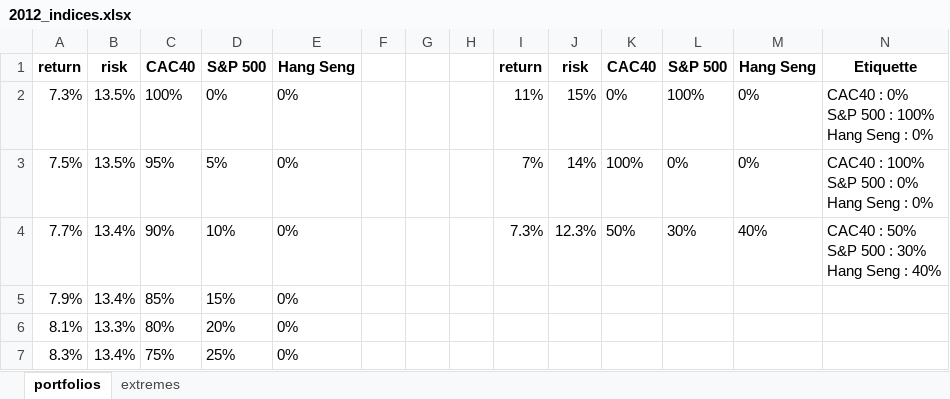
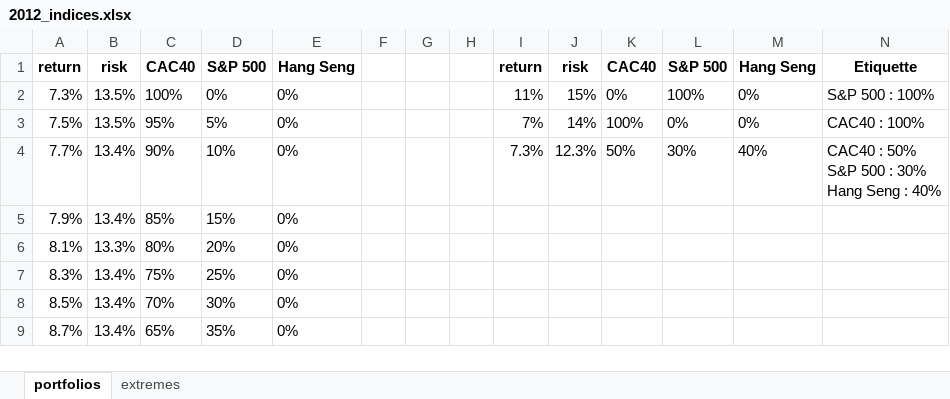
Before and after one commit to hugodemenez/portfolio-diversification-evidence, an Excel workbook: 2012_indices.xlsx, sheet portfolios, drawn as a sheet; only a part is shown; the shorter side is filled out with more unchanged rows; values as stored, in another font and other column widths than the file's, no borders; charts and pictures not drawn; ↵ is a line break in a cell; the diff names each change by its address in the sheet, - before the commit and + after, or states it on an @@ line.

```diff
--- a/2012_indices.xlsx (sheet portfolios)
+++ b/2012_indices.xlsx (sheet portfolios)
-N2: CAC40 : 0% ↵ S&P 500 : 100% ↵ Hang Seng : 0%
+N2: S&P 500 : 100%
-N3: CAC40 : 100% ↵ S&P 500 : 0% ↵ Hang Seng : 0%
+N3: CAC40 : 100%
```
Also changed, not shown: charts or pictures, 2012_fonds.xlsx, fonds.xlsx, 4 other files.
